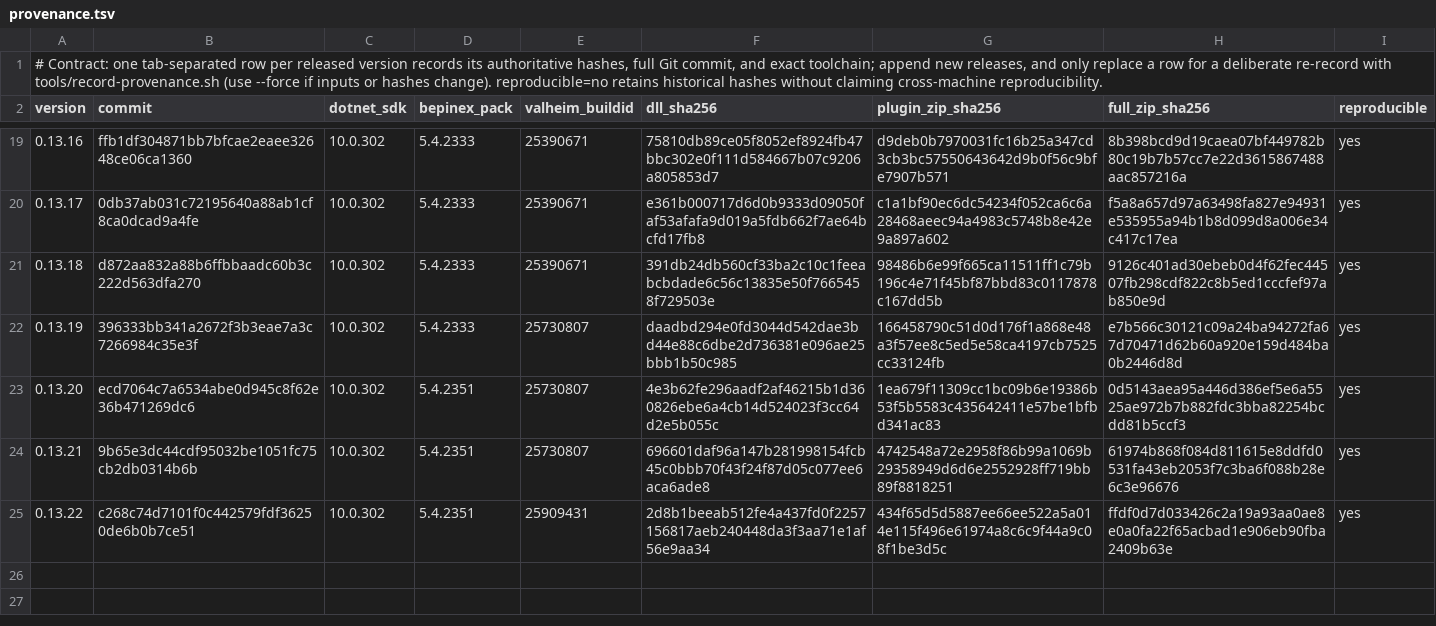
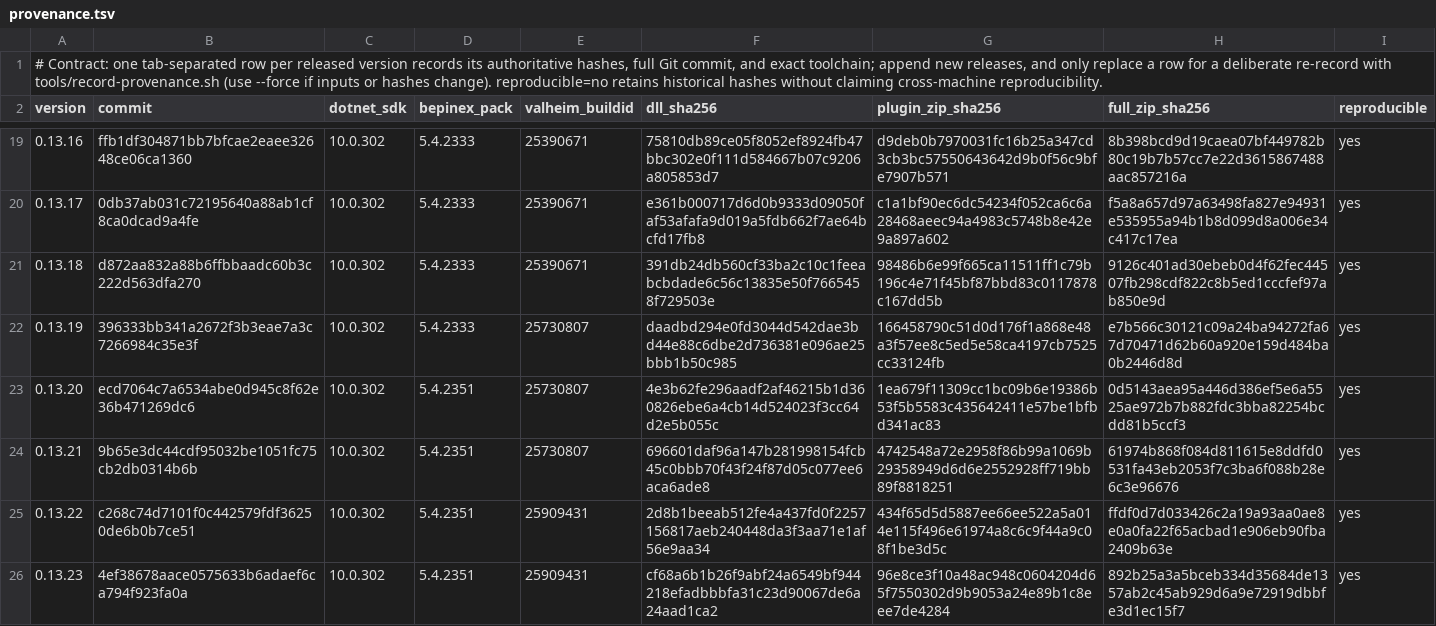
Before and after one commit to Wolfskii/ValheimWorldMap, a TSV file: tools/release/provenance.tsv, drawn as a sheet; only a part is shown, gaps mark what is left out; the diff names each change by its address in the sheet, - before the commit and + after, or states it on an @@ line.

Commit message:
Record 0.13.23 contract pass and provenance on Valheim build 25909431, including the Thunderstore build

```diff
--- a/tools/release/provenance.tsv
+++ b/tools/release/provenance.tsv
+row 26: 0.13.23 | 4ef38678aace0575633b6adaef6ca794f923fa0a | 10.0.302 | 5.4.2351 | 25909431 | cf68a6b1b26f9abf24a6549bf944218efadbbbfa31c23d90067de6a24aad1ca2 | 96e8ce3f10a48ac948c0604204d65f7550302d9b9053a24e89b1c8eee7de4284 | 892b25a3a5bceb334d35684de1357ab2c45ab929d6a9e72919dbbfe3d1ec15f7 | yes
```
Also changed, not shown: tools/release/thunderstore-provenance.tsv, 1 other file.
